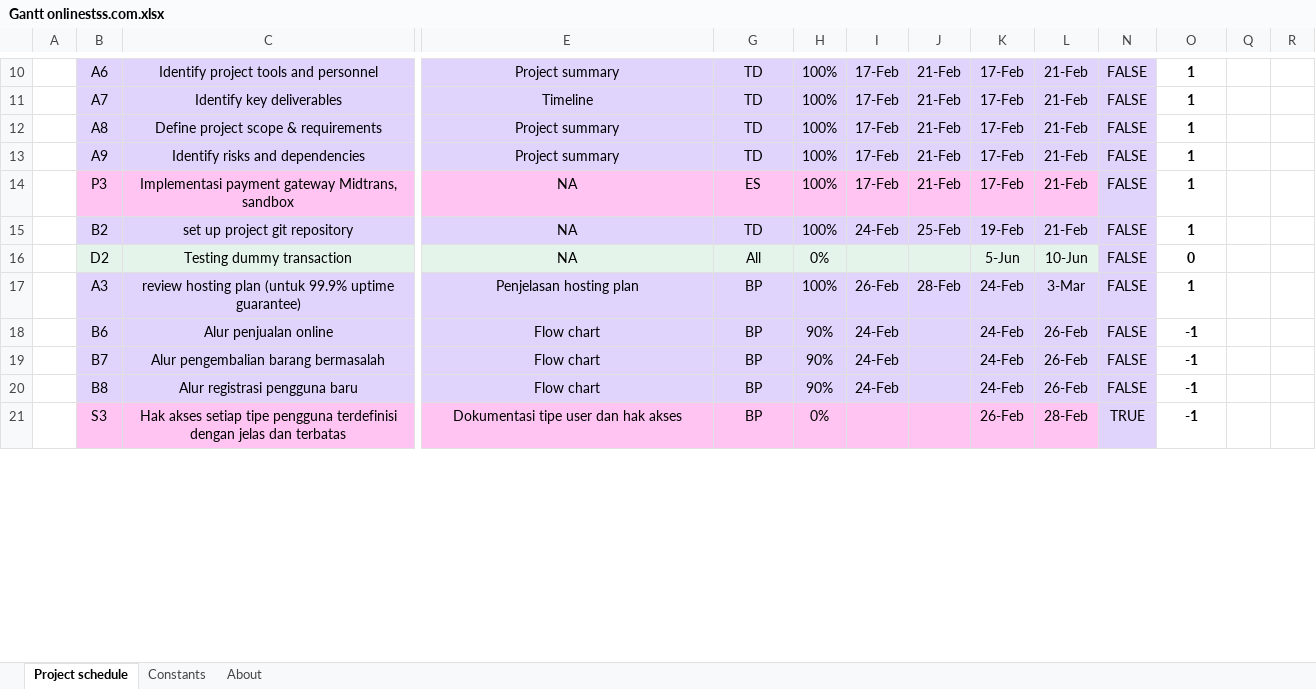
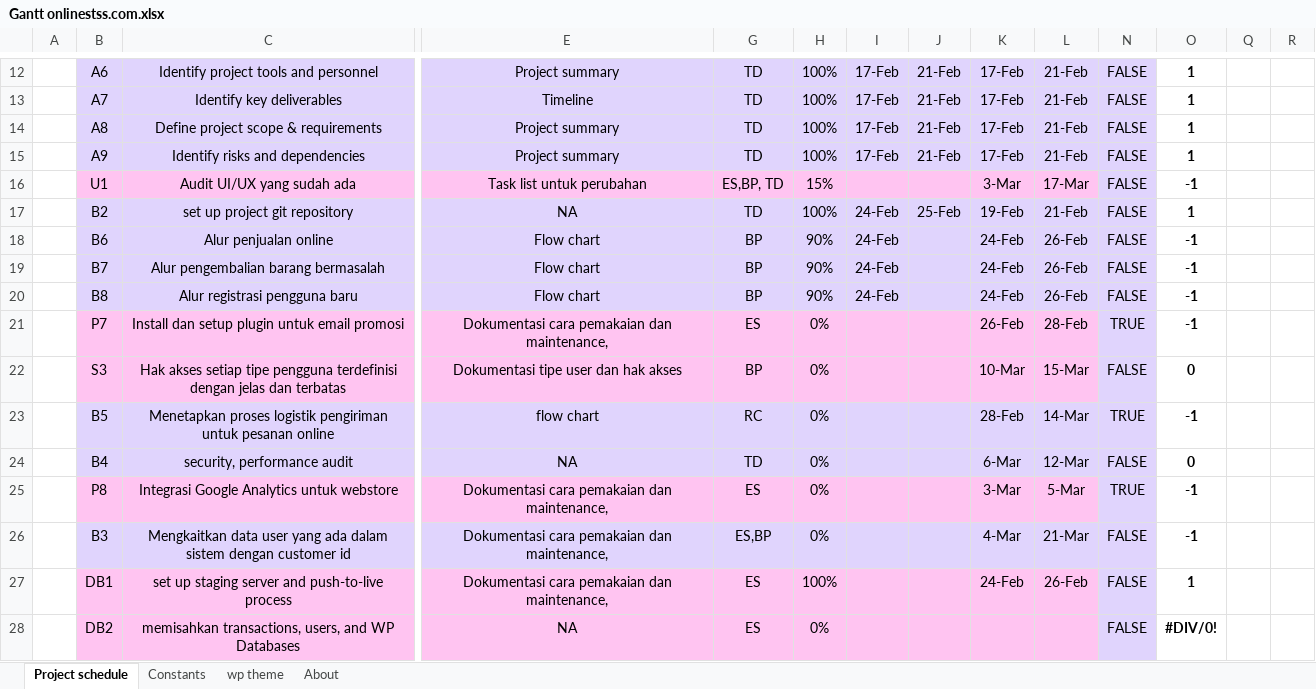
Before and after one commit to tdarmawanss/onlinestss, an Excel workbook: Gantt onlinestss.com.xlsx, sheet Project schedule, drawn as a sheet; only a part is shown, gaps mark what is left out; values as stored, in another font and other column widths than the file's, no borders; conditional formats not drawn; addresses are those after the commit; rows hold the shown columns only; the diff covers the shown part only; the diff names each change by its address in the sheet, - before the commit and + after, or states it on an @@ line.

```diff
--- a/Gantt onlinestss.com.xlsx (sheet Project schedule)
+++ b/Gantt onlinestss.com.xlsx (sheet Project schedule)
+sheet tab: wp theme
@@ row 14 moved to row 32: P3 @@
+row 16:  | U1 | Audit UI/UX yang sudah ada | Task list untuk perubahan | ES,BP, TD | 15% |  |  | 3-Mar | 17-Mar | FALSE | -1
@@ row 16 moved to row 54: D2 @@
@@ row 17 moved to row 9: A3 @@
@@ row 26 moved to row 21: P7 @@
-K22: 26-Feb
+K22: 10-Mar
-L22: 28-Feb
+L22: 15-Mar
-N22: TRUE
+N22: FALSE
-O22: -1
+O22: 0
+row 23:  | B5 | Menetapkan proses logistik pengiriman untuk pesanan online | flow chart | RC | 0% |  |  | 28-Feb | 14-Mar | TRUE | -1
+row 24:  | B4 | security, performance audit | NA | TD | 0% |  |  | 6-Mar | 12-Mar | FALSE | 0
+row 25:  | P8 | Integrasi Google Analytics untuk webstore | Dokumentasi cara pemakaian dan maintenance, | ES | 0% |  |  | 3-Mar | 5-Mar | TRUE | -1
+row 26:  | B3 | Mengkaitkan data user yang ada dalam sistem dengan customer id | Dokumentasi cara pemakaian dan maintenance, | ES,BP | 0% |  |  | 4-Mar | 21-Mar | FALSE | -1
@@ row 24 moved to row 27: DB1 @@
@@ row 29 moved to row 28: DB2 @@
```
Also changed, not shown: 21 added rows, 26 removed rows, 4 moved rows and 11 edited cells elsewhere in this sheet, formulas that keep their value, hidden cells, 5 other files.
